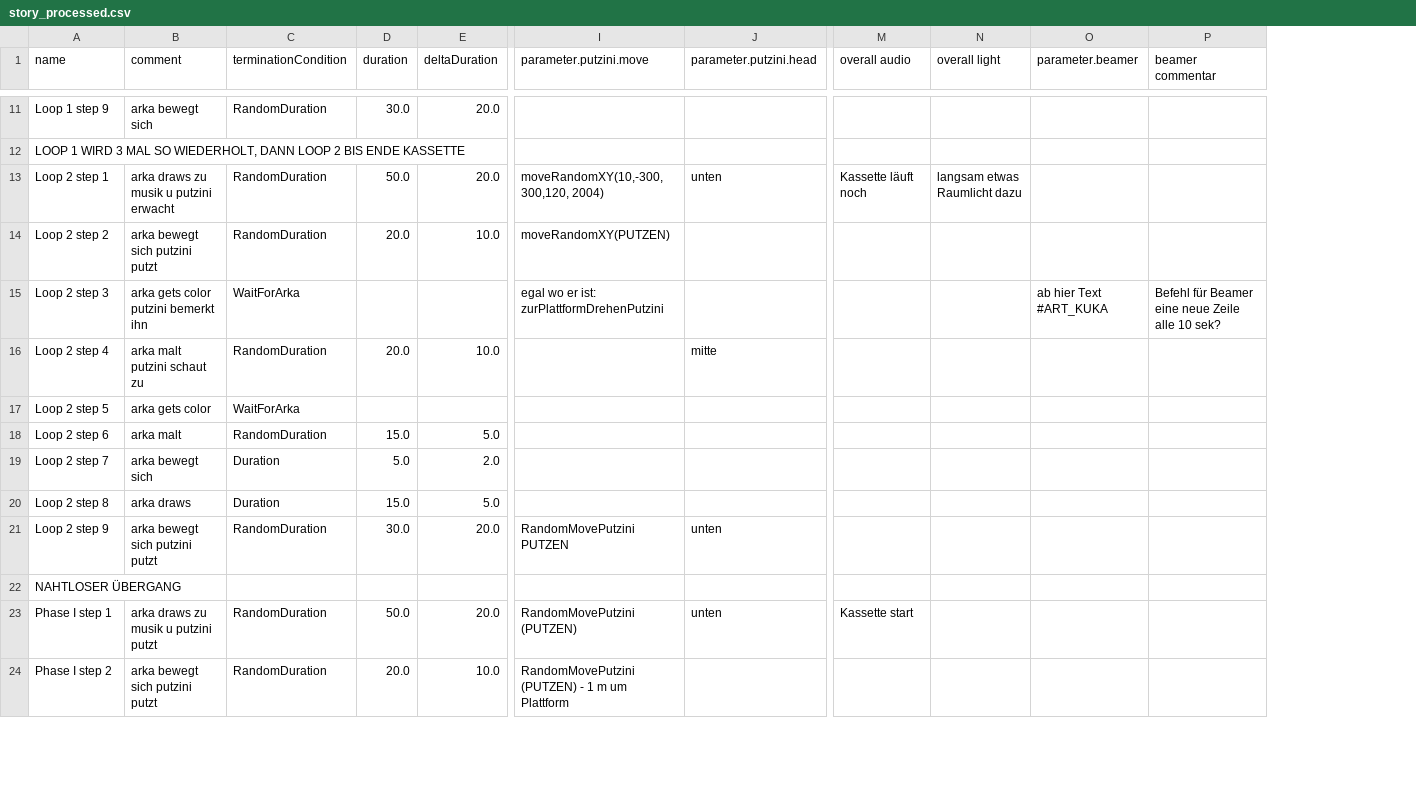
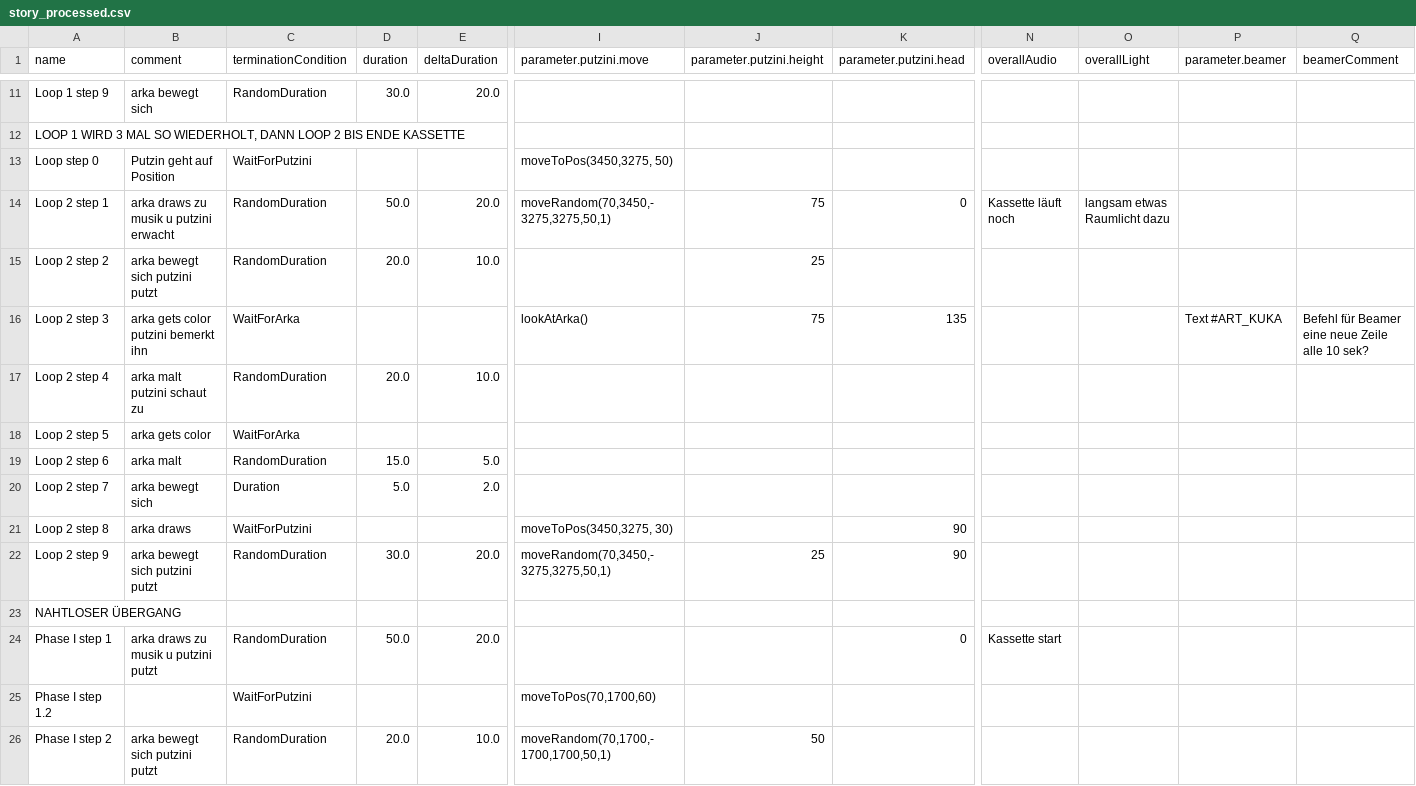
Before and after one commit to robertbuecker/nessundorma, a CSV file: story_processed.csv, drawn as a sheet; only a part is shown, gaps mark what is left out; addresses are those after the commit; rows hold the shown columns only; the diff covers the shown part only; the diff names each change by its address in the sheet, - before the commit and + after, or states it on an @@ line.

Commit message:
fixed bug re: putzini random init

```diff
--- a/story_processed.csv
+++ b/story_processed.csv
+column J (parameter.putzini.height), rows 14-22: 75 | 25 | 75 |  |  |  |  |  | 25; row 26: 50
-N1: overall audio
+N1: overallAudio
-O1: overall light
+O1: overallLight
-Q1: beamer commentar
+Q1: beamerComment
+row 13: Loop step 0 | Putzin geht auf Position | WaitForPutzini |  |  | moveToPos(3450,3275, 50)
-I14 (parameter.putzini.move): moveRandomXY(10,-300,300,120, 2004)
+I14 (parameter.putzini.move): moveRandom(70,3450,-3275,3275,50,1)
-K14 (parameter.putzini.head): unten
+K14 (parameter.putzini.head): 0
-I15 (parameter.putzini.move): moveRandomXY(PUTZEN)
+I15 (parameter.putzini.move): (empty)
-I16 (parameter.putzini.move): egal wo er ist: zurPlattformDrehenPutzini
+I16 (parameter.putzini.move): lookAtArka()
-K16 (parameter.putzini.head): (empty)
+K16 (parameter.putzini.head): 135
-P16 (parameter.beamer): ab hier Text #ART_KUKA
+P16 (parameter.beamer): Text #ART_KUKA
-K17 (parameter.putzini.head): mitte
+K17 (parameter.putzini.head): (empty)
-C21 (terminationCondition): Duration
+C21 (terminationCondition): WaitForPutzini
-D21 (duration): 15.0
+D21 (duration): (empty)
-E21 (deltaDuration): 5.0
+E21 (deltaDuration): (empty)
-I21 (parameter.putzini.move): (empty)
+I21 (parameter.putzini.move): moveToPos(3450,3275, 30)
-K21 (parameter.putzini.head): (empty)
+K21 (parameter.putzini.head): 90
-I22 (parameter.putzini.move): RandomMovePutzini PUTZEN
+I22 (parameter.putzini.move): moveRandom(70,3450,-3275,3275,50,1)
-K22 (parameter.putzini.head): unten
+K22 (parameter.putzini.head): 90
-I24 (parameter.putzini.move): RandomMovePutzini (PUTZEN)
+I24 (parameter.putzini.move): (empty)
-K24 (parameter.putzini.head): unten
+K24 (parameter.putzini.head): 0
+row 25: Phase I step 1.2 |  | WaitForPutzini |  |  | moveToPos(70,1700,60)
-I26 (parameter.putzini.move): RandomMovePutzini (PUTZEN) - 1 m um Plattform
+I26 (parameter.putzini.move): moveRandom(70,1700,-1700,1700,50,1)
```
Also changed, not shown: 16 added rows, 10 removed rows and 16 edited cells elsewhere in this file, 2 other files.
